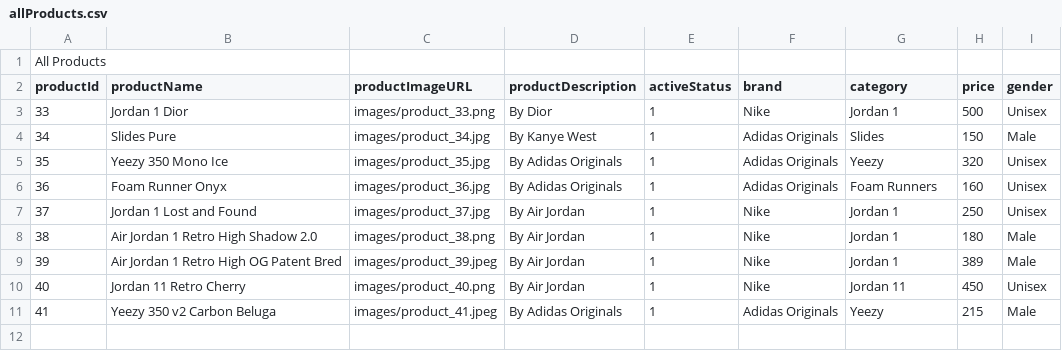
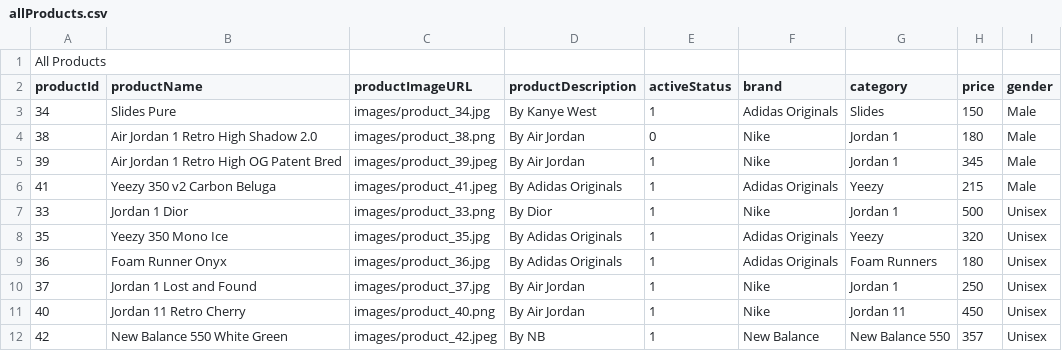
Before and after one commit to nikhildhoka8/pullo, a CSV file: reports/allProducts.csv, drawn as a sheet.

```diff
--- a/reports/allProducts.csv
+++ b/reports/allProducts.csv
@@ -2,10 +2,11 @@
 productId,productName,productImageURL,productDescription,activeStatus,brand,category,price,gender
+34,"Slides Pure",images/product_34.jpg,"By Kanye West",1,"Adidas Originals",Slides,150,Male
+38,"Air Jordan 1 Retro High Shadow 2.0",images/product_38.png,"By Air Jordan",0,Nike,"Jordan 1",180,Male
+39,"Air Jordan 1 Retro High OG Patent Bred",images/product_39.jpeg,"By Air Jordan",1,Nike,"Jordan 1",345,Male
+41,"Yeezy 350 v2 Carbon Beluga",images/product_41.jpeg,"By Adidas Originals",1,"Adidas Originals",Yeezy,215,Male
 33,"Jordan 1 Dior",images/product_33.png,"By Dior",1,Nike,"Jordan 1",500,Unisex
-34,"Slides Pure",images/product_34.jpg,"By Kanye West",1,"Adidas Originals",Slides,150,Male
 35,"Yeezy 350 Mono Ice",images/product_35.jpg,"By Adidas Originals",1,"Adidas Originals",Yeezy,320,Unisex
-36,"Foam Runner Onyx",images/product_36.jpg,"By Adidas Originals",1,"Adidas Originals","Foam Runners",160,Unisex
+36,"Foam Runner Onyx",images/product_36.jpg,"By Adidas Originals",1,"Adidas Originals","Foam Runners",180,Unisex
 37,"Jordan 1 Lost and Found",images/product_37.jpg,"By Air Jordan",1,Nike,"Jordan 1",250,Unisex
-38,"Air Jordan 1 Retro High Shadow 2.0",images/product_38.png,"By Air Jordan",1,Nike,"Jordan 1",180,Male
-39,"Air Jordan 1 Retro High OG Patent Bred",images/product_39.jpeg,"By Air Jordan",1,Nike,"Jordan 1",389,Male
 40,"Jordan 11 Retro Cherry",images/product_40.png,"By Air Jordan",1,Nike,"Jordan 11",450,Unisex
-41,"Yeezy 350 v2 Carbon Beluga",images/product_41.jpeg,"By Adidas Originals",1,"Adidas Originals",Yeezy,215,Male
+42,"New Balance 550 White Green",images/product_42.jpeg,"By NB",1,"New Balance","New Balance 550",357,Unisex
```
Also changed, not shown: reports/allData.csv, reports/allOrders.csv, 5 other files.
